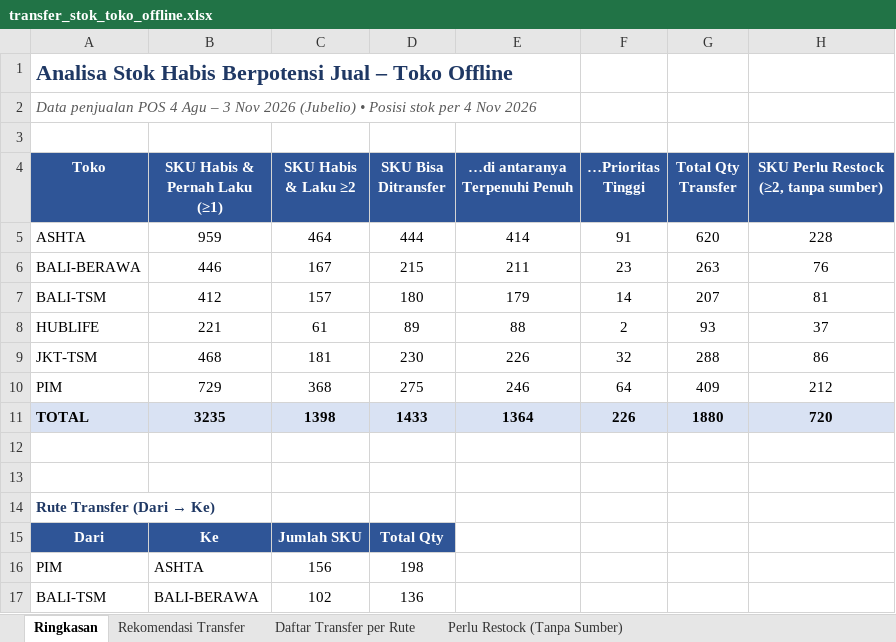
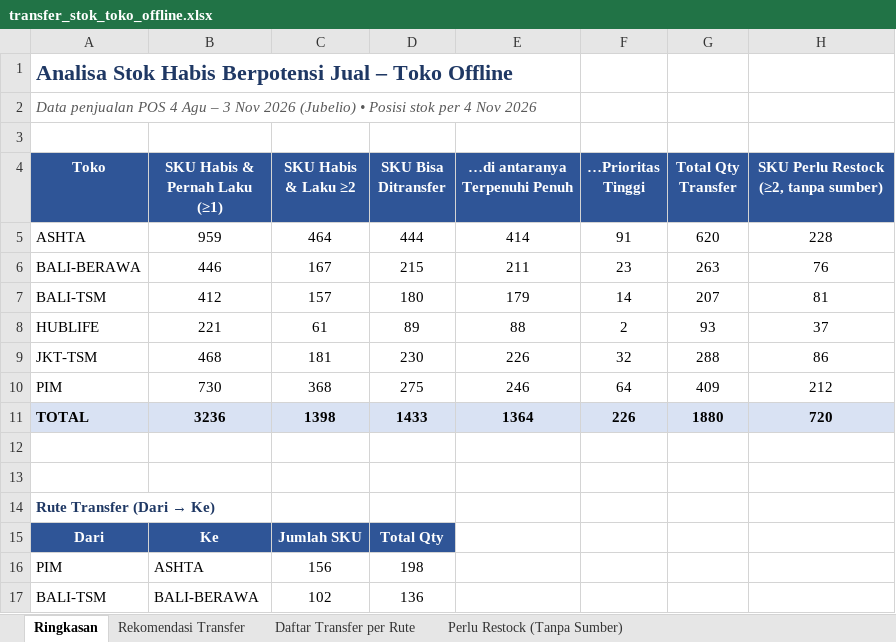
Before and after one commit to stevetsurface/sinar-starbooks-sales, an Excel workbook: data/transfer_stok_toko_offline.xlsx, sheet Ringkasan, drawn as a sheet; only a part is shown; values as stored, in another font and other column widths than the file's, no borders; the diff names each change by its address in the sheet, - before the commit and + after, or states it on an @@ line.

```diff
--- a/data/transfer_stok_toko_offline.xlsx (sheet Ringkasan)
+++ b/data/transfer_stok_toko_offline.xlsx (sheet Ringkasan)
-B10 (SKU Habis & Pernah Laku (≥1)): 729
+B10 (SKU Habis & Pernah Laku (≥1)): 730
-B11 (SKU Habis & Pernah Laku (≥1)): 3235
+B11 (SKU Habis & Pernah Laku (≥1)): 3236
```
Also changed, not shown: 20 other files.
